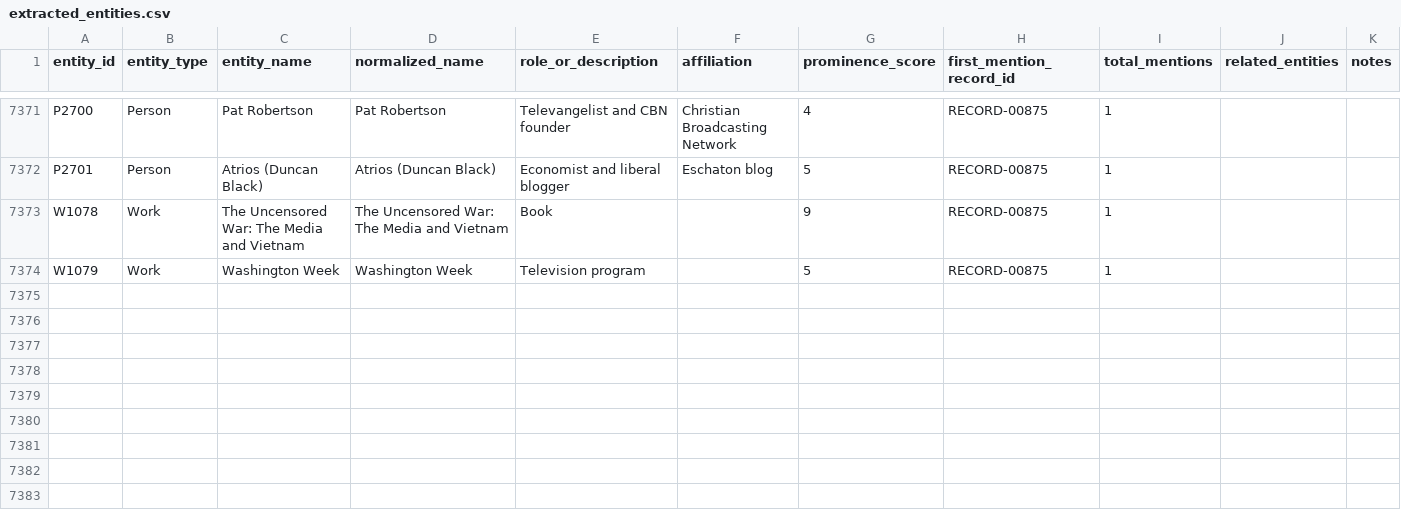
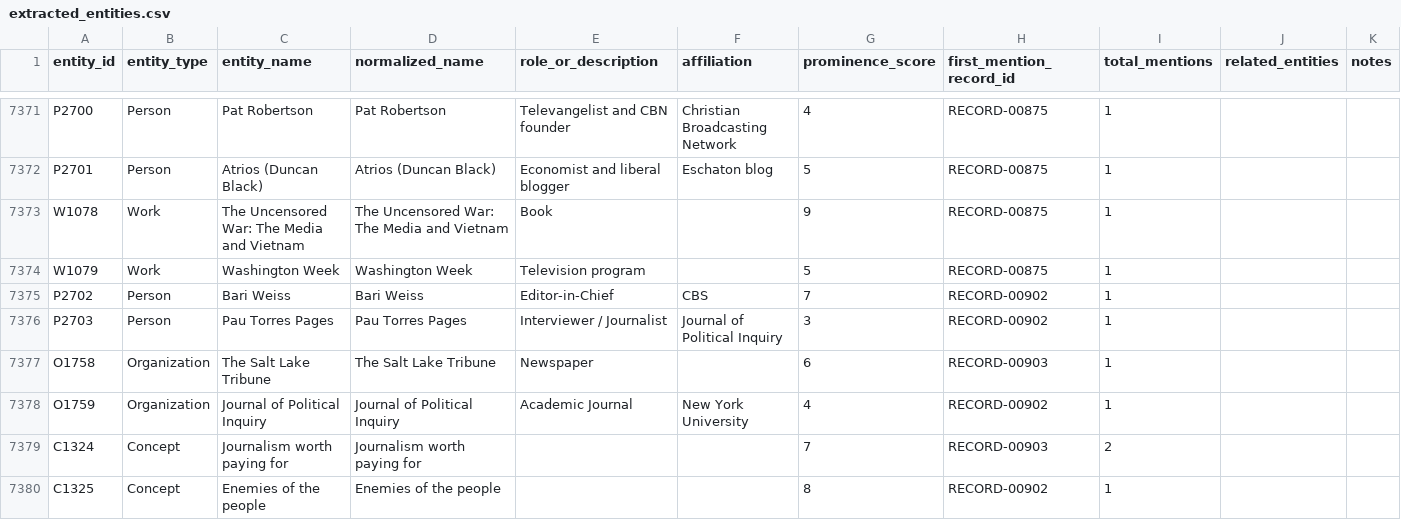
Before and after one commit to jamditis/rosen-frontend, a CSV file: data/extracted_entities.csv, drawn as a sheet; only a part is shown, gaps mark what is left out.

```diff
--- a/data/extracted_entities.csv
+++ b/data/extracted_entities.csv
@@ -7374 +7374,7 @@ W1078,Work,The Uncensored War: The Media and Vietnam,The Uncensored War: The Med
 W1079,Work,Washington Week,Washington Week,Television program,,5,RECORD-00875,1,,
+P2702,Person,Bari Weiss,Bari Weiss,Editor-in-Chief,CBS,7,RECORD-00902,1,,
+P2703,Person,Pau Torres Pages,Pau Torres Pages,Interviewer / Journalist,Journal of Political Inquiry,3,RECORD-00902,1,,
+O1758,Organization,The Salt Lake Tribune,The Salt Lake Tribune,Newspaper,,6,RECORD-00903,1,,
+O1759,Organization,Journal of Political Inquiry,Journal of Political Inquiry,Academic Journal,New York University,4,RECORD-00902,1,,
+C1324,Concept,Journalism worth paying for,Journalism worth paying for,,,7,RECORD-00903,2,,
+C1325,Concept,Enemies of the people,Enemies of the people,,,8,RECORD-00902,1,,
```
Also changed, not shown: 26 other files.
